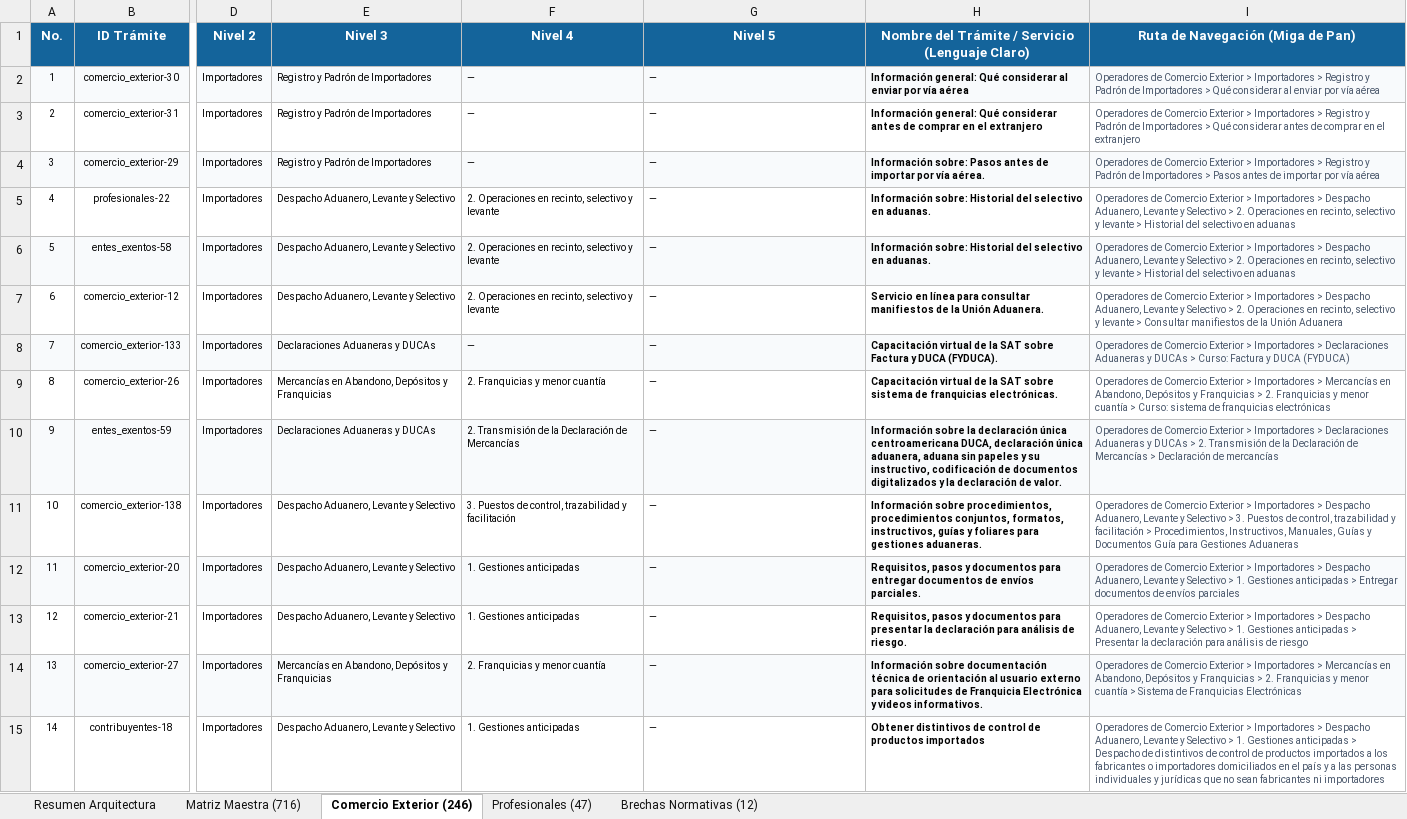
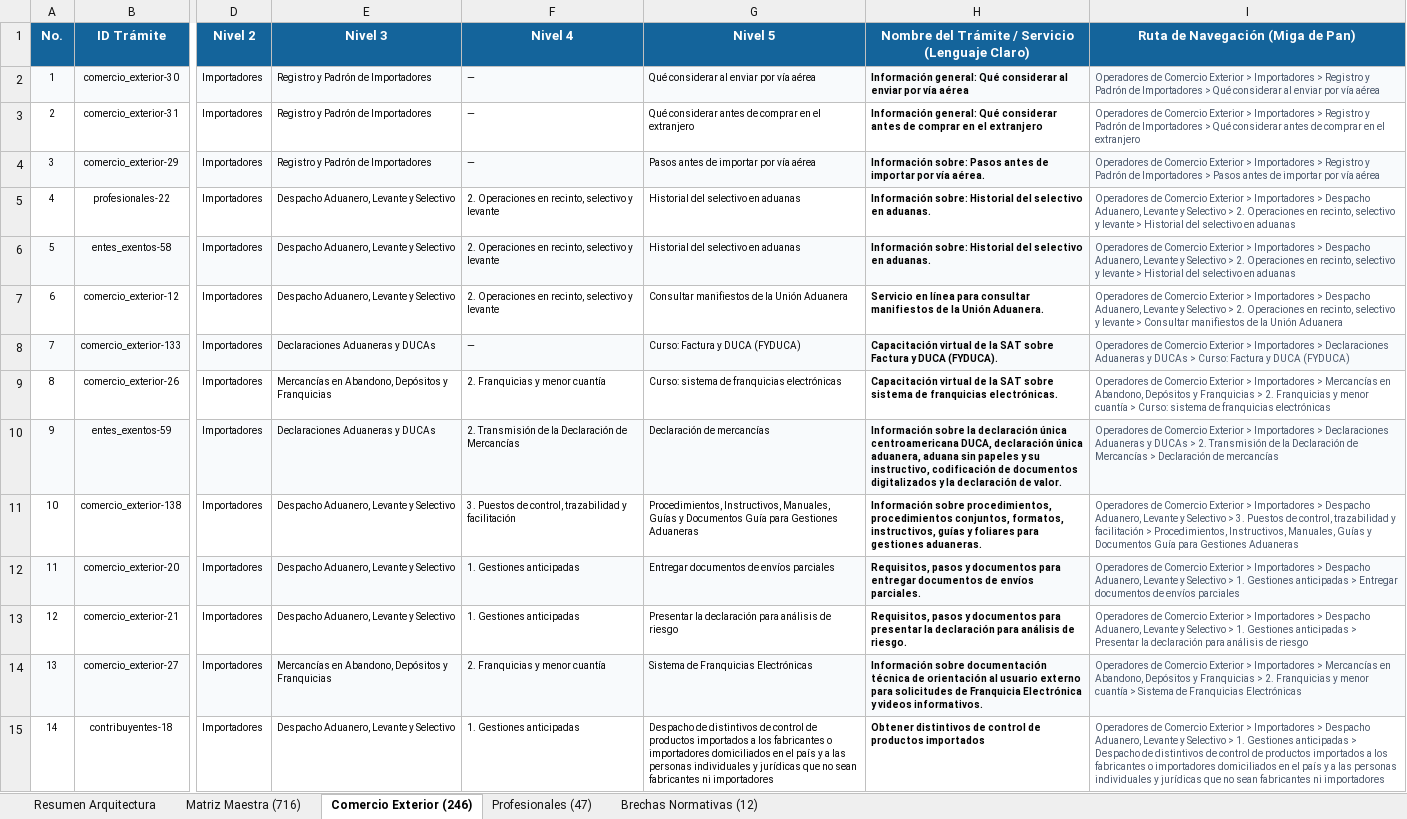
Before and after one commit to elKevin24/SAT, an Excel workbook: docs/fuentes-datos/Estructura_Final_Contenido_Portal_SAT_Actualizado.xlsx, sheet Comercio Exterior (246), drawn as a sheet; only a part is shown, gaps mark what is left out; values as stored, in another font and other column widths than the file's, no borders; the diff covers the shown part only; the diff names each change by its address in the sheet, - before the commit and + after, or states it on an @@ line.

```diff
--- a/docs/fuentes-datos/Estructura_Final_Contenido_Portal_SAT_Actualizado.xlsx (sheet Comercio Exterior (246))
+++ b/docs/fuentes-datos/Estructura_Final_Contenido_Portal_SAT_Actualizado.xlsx (sheet Comercio Exterior (246))
-G2 (Nivel 5): —
+G2 (Nivel 5): Qué considerar al enviar por vía aérea
-G3 (Nivel 5): —
+G3 (Nivel 5): Qué considerar antes de comprar en el extranjero
-G4 (Nivel 5): —
+G4 (Nivel 5): Pasos antes de importar por vía aérea
-G5:G6 (Nivel 5): —
+G5:G6 (Nivel 5): Historial del selectivo en aduanas
-G7 (Nivel 5): —
+G7 (Nivel 5): Consultar manifiestos de la Unión Aduanera
-G8 (Nivel 5): —
+G8 (Nivel 5): Curso: Factura y DUCA (FYDUCA)
-G9 (Nivel 5): —
+G9 (Nivel 5): Curso: sistema de franquicias electrónicas
-G10 (Nivel 5): —
+G10 (Nivel 5): Declaración de mercancías
-G11 (Nivel 5): —
+G11 (Nivel 5): Procedimientos, Instructivos, Manuales, Guías y Documentos Guía para Gestiones Aduaneras
-G12 (Nivel 5): —
+G12 (Nivel 5): Entregar documentos de envíos parciales
-G13 (Nivel 5): —
+G13 (Nivel 5): Presentar la declaración para análisis de riesgo
-G14 (Nivel 5): —
+G14 (Nivel 5): Sistema de Franquicias Electrónicas
-G15 (Nivel 5): —
+G15 (Nivel 5): Despacho de distintivos de control de productos importados a los fabricantes o importadores domiciliados en el país y a las personas individuales y jurídicas que no sean fabricantes ni importadores
```
Also changed, not shown: 232 edited cells elsewhere in this sheet, sheet Matriz Maestra (716), sheet Profesionales (47), docs/fuentes-datos/Mapa_de_Navegacion_y_Descripciones_Portal_SAT.xlsx, 7 other files.
